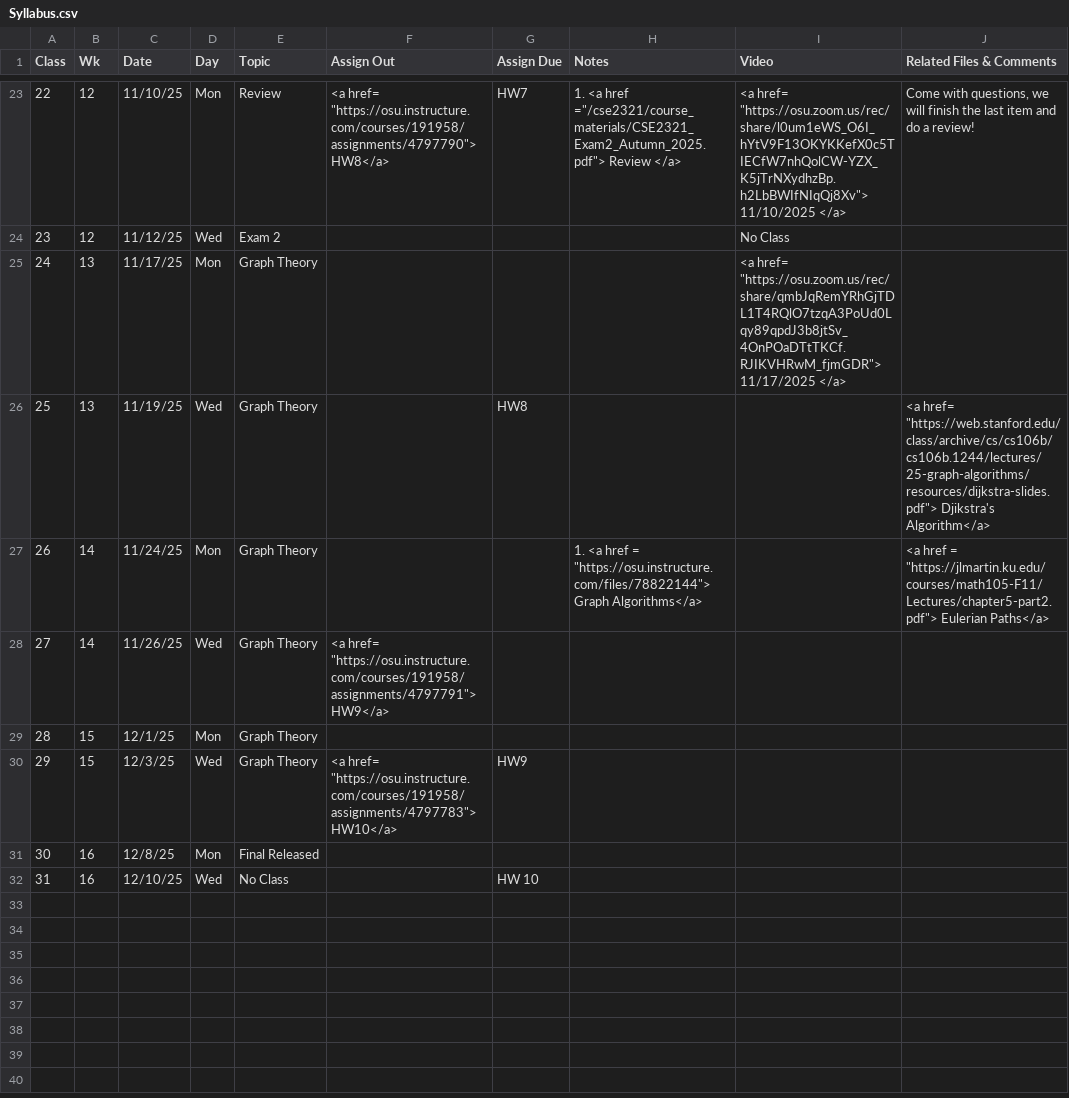
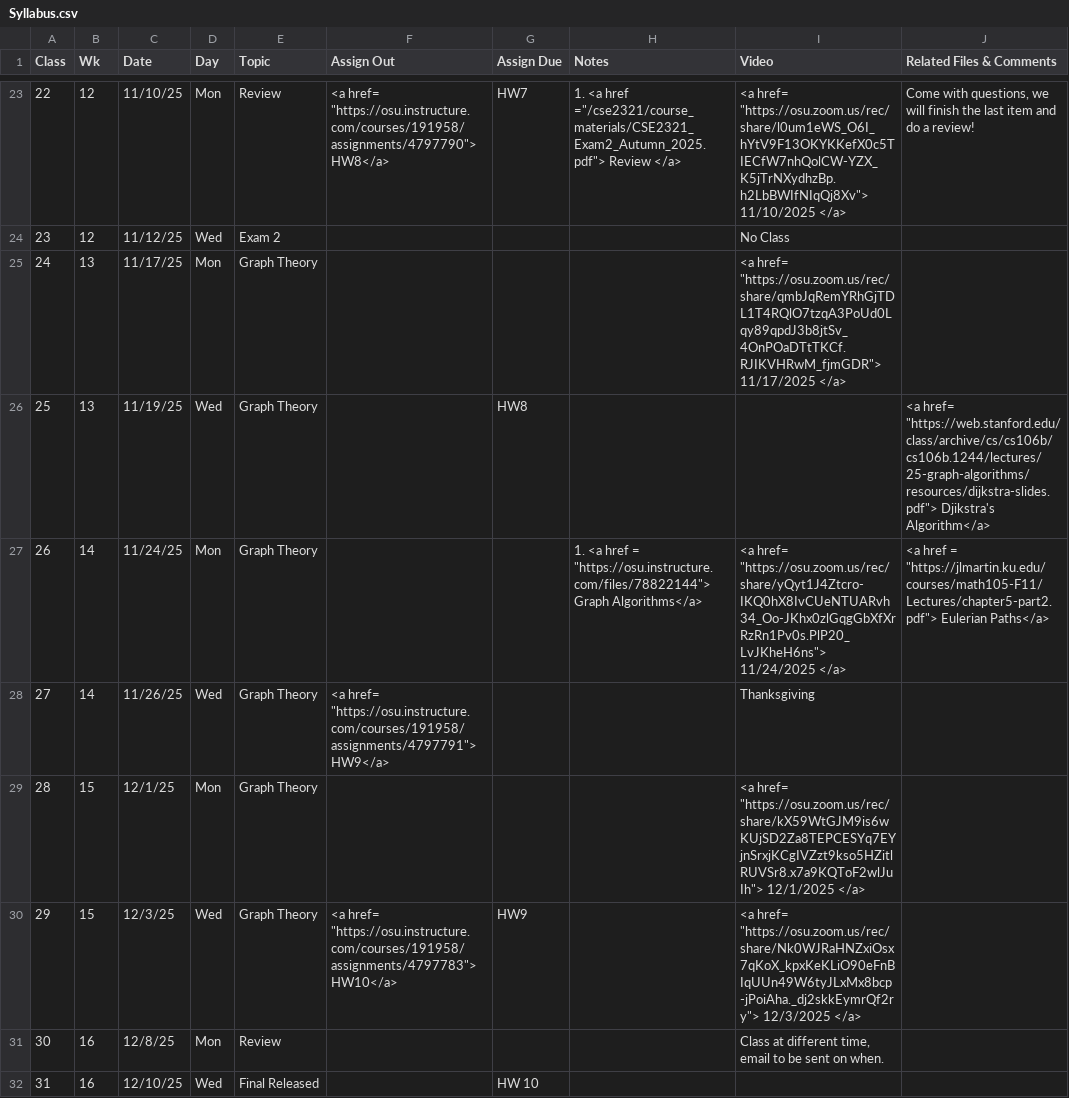
Before and after one commit to gryslik/cse2321, a CSV file: _data/Syllabus.csv, drawn as a sheet; only a part is shown, gaps mark what is left out.

Commit message:
more recordings.

```diff
--- a/_data/Syllabus.csv
+++ b/_data/Syllabus.csv
@@ -31,7 +31,7 @@
 25,13,11/19/25,Wed,Graph Theory,,HW8,,,"<a href= ""https://web.stanford.edu/class/archive/cs/cs106b/cs106b.1244/lectures/25-graph-algorithms/resources/dijkstra-slides.pdf""> Djikstra's Algorithm</a>"
-26,14,11/24/25,Mon,Graph Theory,,,"1. <a href =  ""https://osu.instructure.com/files/78822144""> Graph Algorithms</a>",,"<a href =  ""https://jlmartin.ku.edu/courses/math105-F11/Lectures/chapter5-part2.pdf""> Eulerian Paths</a>"
-27,14,11/26/25,Wed,Graph Theory,"<a href= ""https://osu.instructure.com/courses/191958/assignments/4797791""> HW9</a>",,,,
-28,15,12/1/25,Mon,Graph Theory,,,,,
-29,15,12/3/25,Wed,Graph Theory,"<a href= ""https://osu.instructure.com/courses/191958/assignments/4797783""> HW10</a>",HW9,,,
-30,16,12/8/25,Mon,Final Released,,,,,
-31,16,12/10/25,Wed,No Class,,HW 10,,,
+26,14,11/24/25,Mon,Graph Theory,,,"1. <a href =  ""https://osu.instructure.com/files/78822144""> Graph Algorithms</a>","<a href= ""https://osu.zoom.us/rec/share/yQyt1J4Ztcro-IKQ0hX8IvCUeNTUARvh34_Oo-JKhx0zlGqgGbXfXrRzRn1Pv0s.PlP20_LvJKheH6ns""> 11/24/2025 </a>","<a href =  ""https://jlmartin.ku.edu/courses/math105-F11/Lectures/chapter5-part2.pdf""> Eulerian Paths</a>"
+27,14,11/26/25,Wed,Graph Theory,"<a href= ""https://osu.instructure.com/courses/191958/assignments/4797791""> HW9</a>",,,Thanksgiving,
+28,15,12/1/25,Mon,Graph Theory,,,,"<a href= ""https://osu.zoom.us/rec/share/kX59WtGJM9is6wKUjSD2Za8TEPCESYq7EYjnSrxjKCgIVZzt9kso5HZitlRUVSr8.x7a9KQToF2wlJuIh""> 12/1/2025 </a>",
+29,15,12/3/25,Wed,Graph Theory,"<a href= ""https://osu.instructure.com/courses/191958/assignments/4797783""> HW10</a>",HW9,,"<a href= ""https://osu.zoom.us/rec/share/Nk0WJRaHNZxiOsx7qKoX_kpxKeKLiO90eFnBIqUUn49W6tyJLxMx8bcp-jPoiAha._dj2skkEymrQf2ry""> 12/3/2025 </a>",
+30,16,12/8/25,Mon,Review,,,,"Class at different time, email to be sent on when.",
+31,16,12/10/25,Wed,Final Released,,HW 10,,,
```
